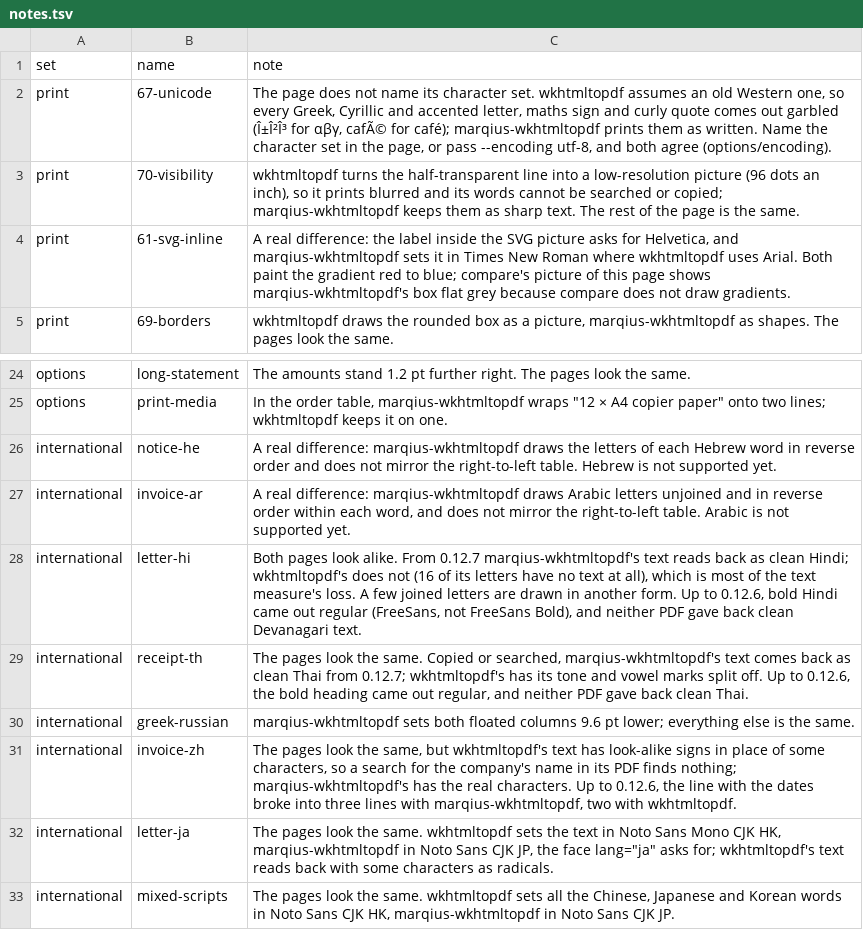
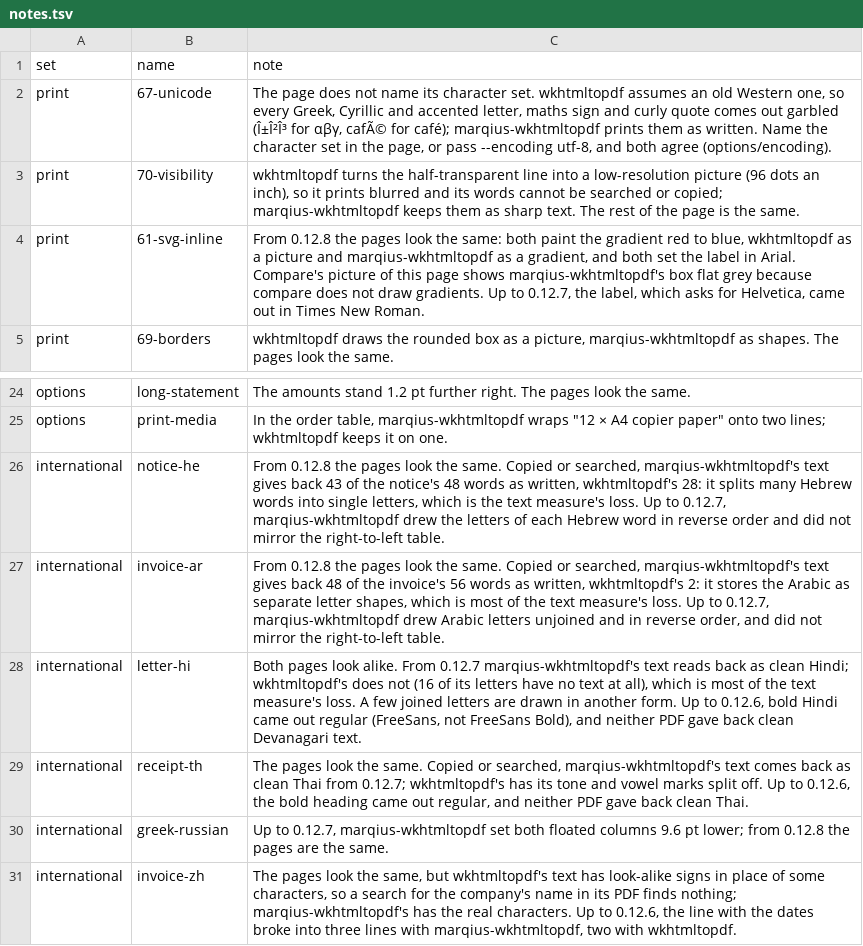
Before and after one commit to marqiushq/wkhtmltopdf-parity, a TSV file: corpus/notes.tsv, drawn as a sheet; only a part is shown, gaps mark what is left out; the shorter side is filled out with more unchanged rows.

Commit message:
README and notes checked against 0.12.8
Arabic and Hebrew pages look the same from 0.12.8, and their words copy and search as written; SVG text gets its font; files are smaller than wkhtmltopdf's; PDF 1.4 unless a file needs more. Notes for invoice-ar, notice-he, 61-svg-inline and greek-russian say what changed and when.

```diff
--- a/corpus/notes.tsv
+++ b/corpus/notes.tsv
@@ -3,3 +3,3 @@ print	67-unicode	The page does not name its character set. wkhtmltopdf assumes a
 print	70-visibility	wkhtmltopdf turns the half-transparent line into a low-resolution picture (96 dots an inch), so it prints blurred and its words cannot be searched or copied; marqius-wkhtmltopdf keeps them as sharp text. The rest of the page is the same.
-print	61-svg-inline	A real difference: the label inside the SVG picture asks for Helvetica, and marqius-wkhtmltopdf sets it in Times New Roman where wkhtmltopdf uses Arial. Both paint the gradient red to blue; compare's picture of this page shows marqius-wkhtmltopdf's box flat grey because compare does not draw gradients.
+print	61-svg-inline	From 0.12.8 the pages look the same: both paint the gradient red to blue, wkhtmltopdf as a picture and marqius-wkhtmltopdf as a gradient, and both set the label in Arial. Compare's picture of this page shows marqius-wkhtmltopdf's box flat grey because compare does not draw gradients. Up to 0.12.7, the label, which asks for Helvetica, came out in Times New Roman.
 print	69-borders	wkhtmltopdf draws the rounded box as a picture, marqius-wkhtmltopdf as shapes. The pages look the same.
@@ -25,7 +25,7 @@ options	long-statement	The amounts stand 1.2 pt further right. The pages look th
 options	print-media	In the order table, marqius-wkhtmltopdf wraps "12 × A4 copier paper" onto two lines; wkhtmltopdf keeps it on one.
-international	notice-he	A real difference: marqius-wkhtmltopdf draws the letters of each Hebrew word in reverse order and does not mirror the right-to-left table. Hebrew is not supported yet.
-international	invoice-ar	A real difference: marqius-wkhtmltopdf draws Arabic letters unjoined and in reverse order within each word, and does not mirror the right-to-left table. Arabic is not supported yet.
+international	notice-he	From 0.12.8 the pages look the same. Copied or searched, marqius-wkhtmltopdf's text gives back 43 of the notice's 48 words as written, wkhtmltopdf's 28: it splits many Hebrew words into single letters, which is the text measure's loss. Up to 0.12.7, marqius-wkhtmltopdf drew the letters of each Hebrew word in reverse order and did not mirror the right-to-left table.
+international	invoice-ar	From 0.12.8 the pages look the same. Copied or searched, marqius-wkhtmltopdf's text gives back 48 of the invoice's 56 words as written, wkhtmltopdf's 2: it stores the Arabic as separate letter shapes, which is most of the text measure's loss. Up to 0.12.7, marqius-wkhtmltopdf drew Arabic letters unjoined and in reverse order, and did not mirror the right-to-left table.
 international	letter-hi	Both pages look alike. From 0.12.7 marqius-wkhtmltopdf's text reads back as clean Hindi; wkhtmltopdf's does not (16 of its letters have no text at all), which is most of the text measure's loss. A few joined letters are drawn in another form. Up to 0.12.6, bold Hindi came out regular (FreeSans, not FreeSans Bold), and neither PDF gave back clean Devanagari text.
 international	receipt-th	The pages look the same. Copied or searched, marqius-wkhtmltopdf's text comes back as clean Thai from 0.12.7; wkhtmltopdf's has its tone and vowel marks split off. Up to 0.12.6, the bold heading came out regular, and neither PDF gave back clean Thai.
-international	greek-russian	marqius-wkhtmltopdf sets both floated columns 9.6 pt lower; everything else is the same.
+international	greek-russian	Up to 0.12.7, marqius-wkhtmltopdf set both floated columns 9.6 pt lower; from 0.12.8 the pages are the same.
 international	invoice-zh	The pages look the same, but wkhtmltopdf's text has look-alike signs in place of some characters, so a search for the company's name in its PDF finds nothing; marqius-wkhtmltopdf's has the real characters. Up to 0.12.6, the line with the dates broke into three lines with marqius-wkhtmltopdf, two with wkhtmltopdf.
```
Also changed, not shown: 1 other file.
